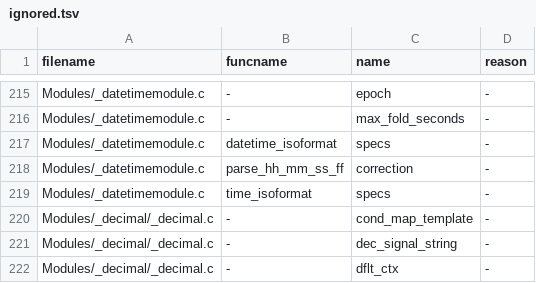
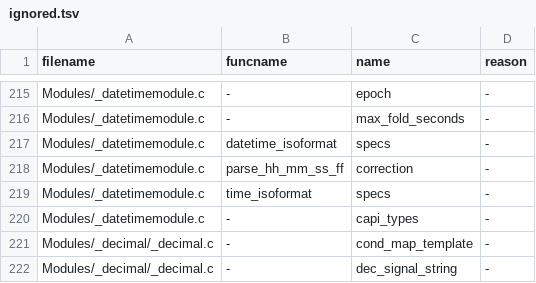
Before and after one commit to ryan-duve/cpython, a TSV file: Tools/c-analyzer/cpython/ignored.tsv, drawn as a sheet; only a part is shown, gaps mark what is left out; the shorter side is filled out with more unchanged rows.

Commit message:
gh-117398: Use Per-Interpreter State for the _datetime Static Types (gh-119929)
We make use of the same mechanism that we use for the static builtin types.  This required a few tweaks.

The relevant code could use some cleanup but I opted to avoid the significant churn in this change.  I'll tackle that separately.

This change is the final piece needed to make _datetime support multiple interpreters.  I've updated the module slot accordingly.

```diff
--- a/Tools/c-analyzer/cpython/ignored.tsv
+++ b/Tools/c-analyzer/cpython/ignored.tsv
@@ -219,2 +219,3 @@ Modules/_datetimemodule.c	parse_hh_mm_ss_ff	correction	-
 Modules/_datetimemodule.c	time_isoformat	specs	-
+Modules/_datetimemodule.c	-	capi_types	-
 Modules/_decimal/_decimal.c	-	cond_map_template	-
```
Also changed, not shown: Tools/c-analyzer/cpython/globals-to-fix.tsv, 11 other files.
